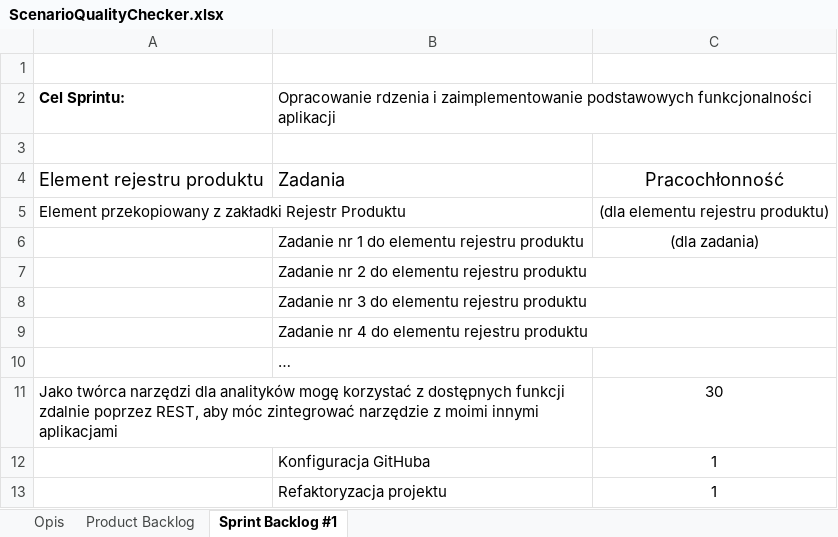
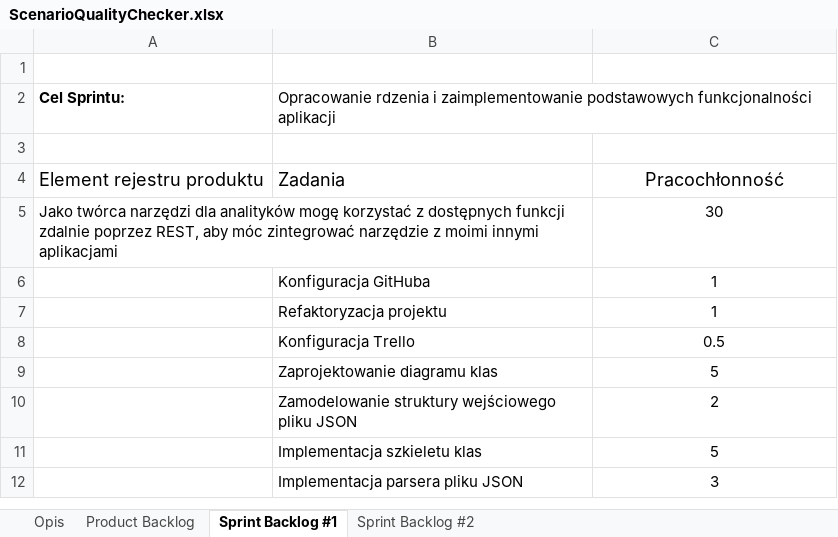
Before and after one commit to mdziecielski/ScenarioQualityChecker, an Excel workbook: ScenarioQualityChecker.xlsx, sheet Sprint Backlog #1, drawn as a sheet; only a part is shown; the shorter side is filled out with more unchanged rows; values as stored, in another font and other column widths than the file's, no borders; charts and pictures and table styles not drawn; the diff names each change by its address in the sheet, - before the commit and + after, or states it on an @@ line.

Commit message:
Update product and sprint backlog

```diff
--- a/ScenarioQualityChecker.xlsx (sheet Sprint Backlog #1)
+++ b/ScenarioQualityChecker.xlsx (sheet Sprint Backlog #1)
+sheet tab: Sprint Backlog #2
-row 5: Element przekopiowany z zakładki Rejestr Produktu |  | (dla elementu rejestru produktu)
-row 6:  | Zadanie nr 1 do elementu rejestru produktu | (dla zadania)
-row 7:  | Zadanie nr 2 do elementu rejestru produktu
-row 8:  | Zadanie nr 3 do elementu rejestru produktu
-row 9:  | Zadanie nr 4 do elementu rejestru produktu
-row 10:  | …
```
Also changed, not shown: sheet Product Backlog, charts or pictures.
